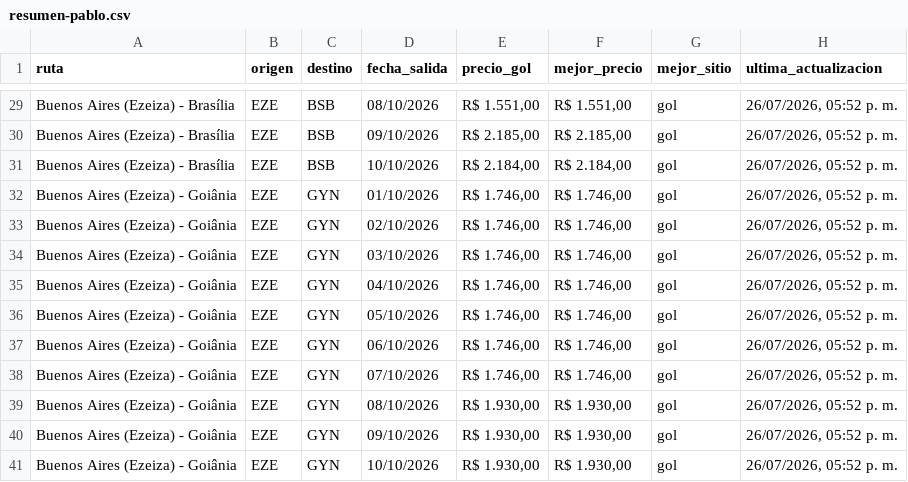
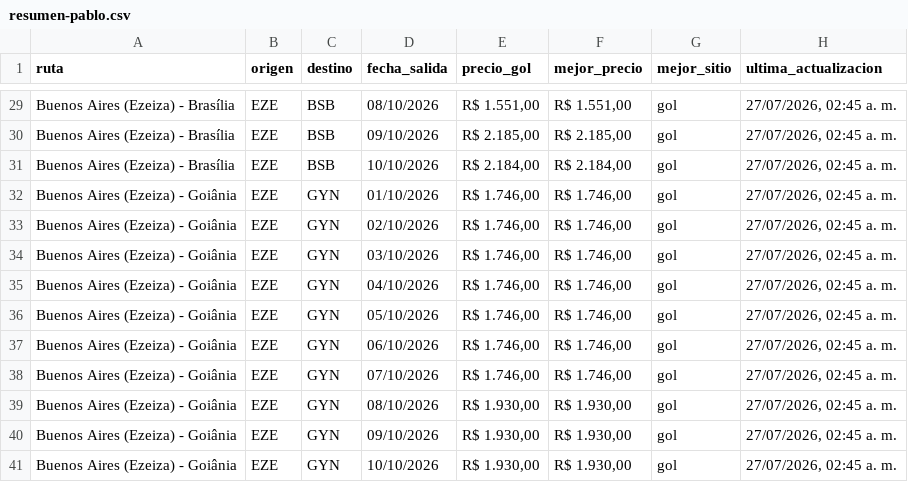
Before and after one commit to PabloNicolasAcevedo/vuelos-tracker, a CSV file: data/resumen-pablo.csv, drawn as a sheet; only a part is shown, gaps mark what is left out; the diff covers the shown part only; the diff names each change by its address in the sheet, - before the commit and + after, or states it on an @@ line.

```diff
--- a/data/resumen-pablo.csv
+++ b/data/resumen-pablo.csv
-H29:H41 (ultima_actualizacion): 26/07/2026, 05:52 p. m.
+H29:H41 (ultima_actualizacion): 27/07/2026, 02:45 a. m.
```
Also changed, not shown: 27 edited cells elsewhere in this file, data/resumen-david.csv, 13 other files.
